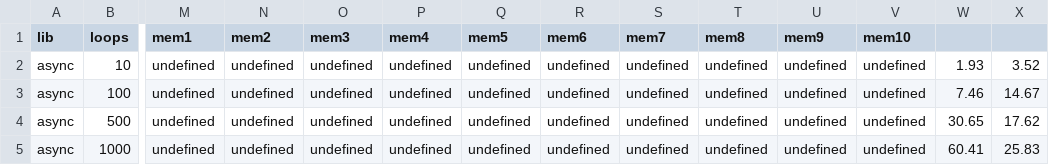
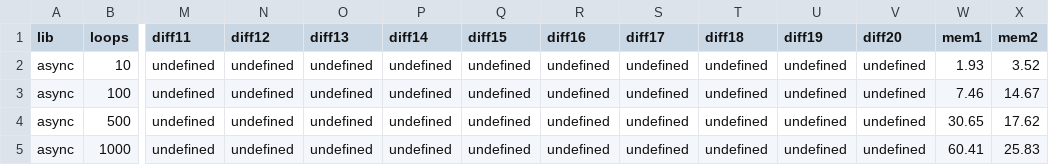
Before and after one commit to thanpolas/perf-promises, a CSV file: results/async.csv, drawn as a sheet; only a part is shown, gaps mark what is left out; the diff covers the shown part only; the diff names each change by its address in the sheet, - before the commit and + after, or states it on an @@ line.

```diff
--- a/results/async.csv
+++ b/results/async.csv
-M1: mem1
+M1: diff11
-N1: mem2
+N1: diff12
-O1: mem3
+O1: diff13
-P1: mem4
+P1: diff14
-Q1: mem5
+Q1: diff15
-R1: mem6
+R1: diff16
-S1: mem7
+S1: diff17
-T1: mem8
+T1: diff18
-U1: mem9
+U1: diff19
-V1: mem10
+V1: diff20
-W1: (empty)
+W1: mem1
-X1: (empty)
+X1: mem2
```
Also changed, not shown: 18 edited cells elsewhere in this file, results/async-1000.csv, results/q-1000.csv, 6 other files.
